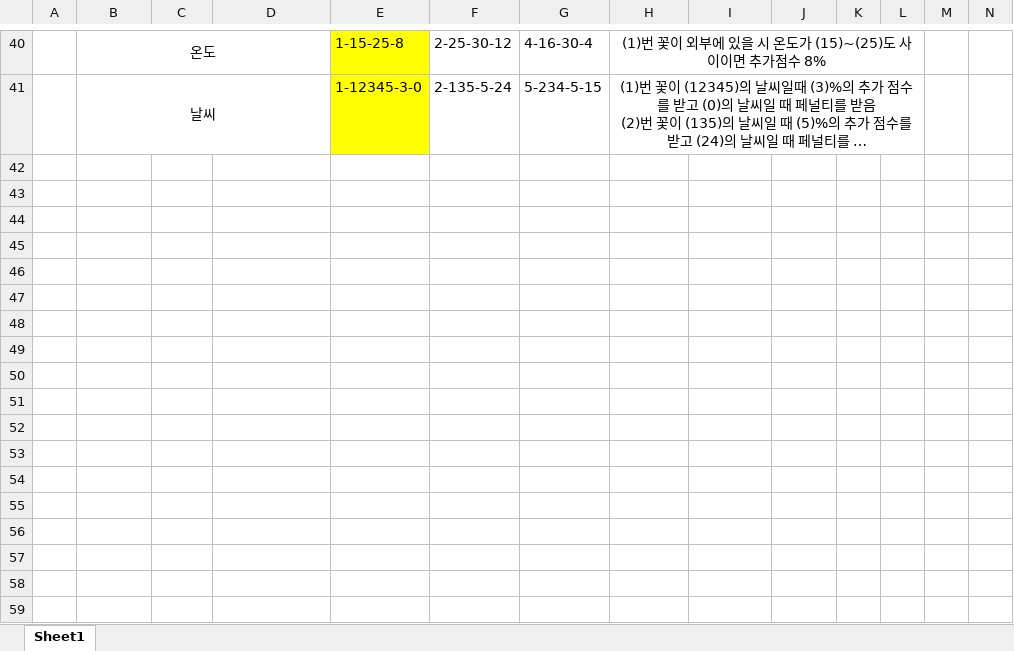
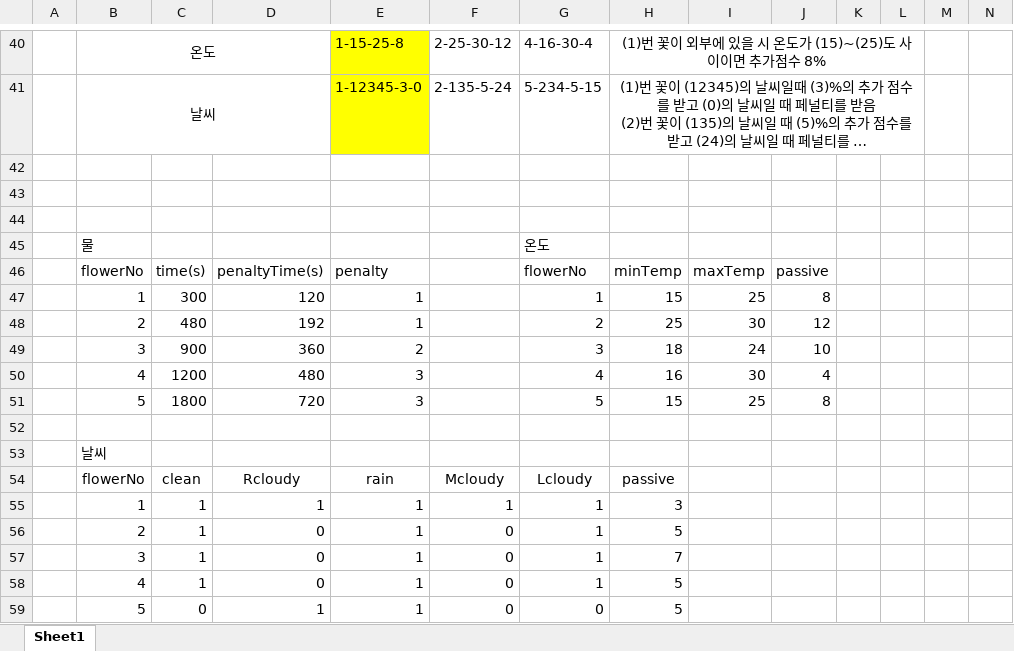
Before and after one commit to Mintsushi/Gaia-Project, an Excel workbook: 문서/기획/Gaia 어플리케이션 설계-폰 DB.xlsx, sheet Sheet1, drawn as a sheet; only a part is shown, gaps mark what is left out; long unchanged cells end in …; values as stored, in another font and other column widths than the file's, no borders; the diff names each change by its address in the sheet, - before the commit and + after, or states it on an @@ line.

```diff
--- a/문서/기획/Gaia 어플리케이션 설계-폰 DB.xlsx (sheet Sheet1)
+++ b/문서/기획/Gaia 어플리케이션 설계-폰 DB.xlsx (sheet Sheet1)
+row 42: (empty)
+row 43: (empty)
+row 44: (empty)
+row 45:  | 물 |  |  |  |  | 온도
+row 46:  | flowerNo | time(s) | penaltyTime(s) | penalty |  | flowerNo | minTemp | maxTemp | passive
+row 47:  | 1 | 300 | 120 | 1 |  | 1 | 15 | 25 | 8
+row 48:  | 2 | 480 | 192 | 1 |  | 2 | 25 | 30 | 12
+row 49:  | 3 | 900 | 360 | 2 |  | 3 | 18 | 24 | 10
+row 50:  | 4 | 1200 | 480 | 3 |  | 4 | 16 | 30 | 4
+row 51:  | 5 | 1800 | 720 | 3 |  | 5 | 15 | 25 | 8
+row 52: (empty)
+row 53:  | 날씨
+row 54:  | flowerNo | clean | Rcloudy | rain | Mcloudy | Lcloudy | passive
+row 55:  | 1 | 1 | 1 | 1 | 1 | 1 | 3
+row 56:  | 2 | 1 | 0 | 1 | 0 | 1 | 5
+row 57:  | 3 | 1 | 0 | 1 | 0 | 1 | 7
+row 58:  | 4 | 1 | 0 | 1 | 0 | 1 | 5
+row 59:  | 5 | 0 | 1 | 1 | 0 | 0 | 5
```
Also changed, not shown: 12 other files.
